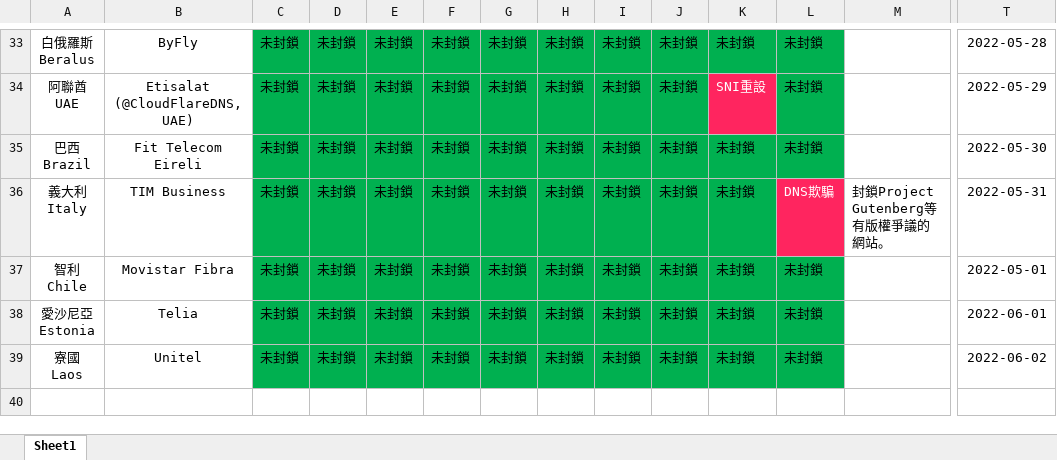
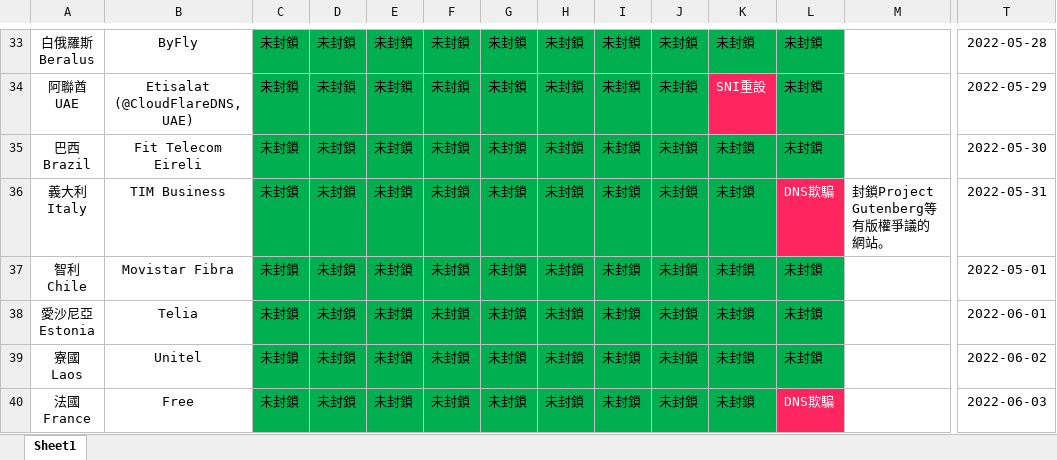
Before and after one commit to Arthurmcarthur/Internet-Censorship-Watch, an Excel workbook: Internet_Censorship_List.xlsx, sheet Sheet1, drawn as a sheet; only a part is shown, gaps mark what is left out; values as stored, in another font and other column widths than the file's, no borders; rows hold the shown columns only; ↵ is a line break in a cell; the diff names each change by its address in the sheet, - before the commit and + after, or states it on an @@ line.

```diff
--- a/Internet_Censorship_List.xlsx (sheet Sheet1)
+++ b/Internet_Censorship_List.xlsx (sheet Sheet1)
+row 40: 法國 ↵ France | Free | 未封鎖 | 未封鎖 | 未封鎖 | 未封鎖 | 未封鎖 | 未封鎖 | 未封鎖 | 未封鎖 | 未封鎖 | DNS欺騙 |  | 2022-06-03
```
Also changed, not shown: 1 other file.
